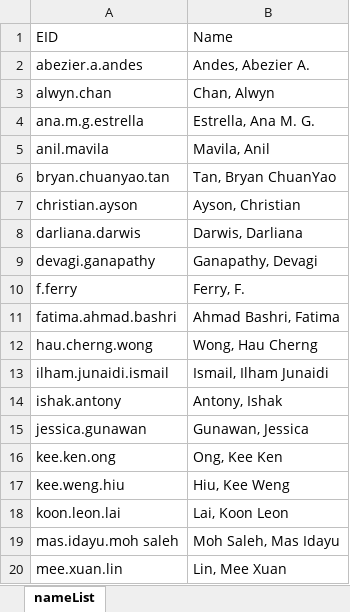
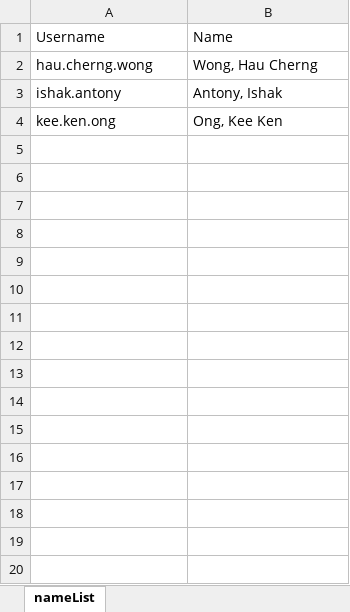
Before and after one commit to ishakantony/dirty-santa-game, an Excel workbook: nameList.xlsx, sheet nameList, drawn as a sheet; only a part is shown; values as stored, in another font and other column widths than the file's, no borders; table styles not drawn; the diff covers the shown part only; the diff names each change by its address in the sheet, - before the commit and + after, or states it on an @@ line.

```diff
--- a/nameList.xlsx (sheet nameList)
+++ b/nameList.xlsx (sheet nameList)
-A1: EID
+A1: Username
-row 2: abezier.a.andes | Andes, Abezier A.
-row 3: alwyn.chan | Chan, Alwyn
-row 4: ana.m.g.estrella | Estrella, Ana M. G.
-row 5: anil.mavila | Mavila, Anil
-row 6: bryan.chuanyao.tan | Tan, Bryan ChuanYao
-row 7: christian.ayson | Ayson, Christian
-row 8: darliana.darwis | Darwis, Darliana
-row 9: devagi.ganapathy | Ganapathy, Devagi
-row 10: f.ferry | Ferry, F.
-row 11: fatima.ahmad.bashri | Ahmad Bashri, Fatima
-row 13: ilham.junaidi.ismail | Ismail, Ilham Junaidi
-row 15: jessica.gunawan | Gunawan, Jessica
-row 17: kee.weng.hiu | Hiu, Kee Weng
-row 18: koon.leon.lai | Lai, Koon Leon
-row 19: mas.idayu.moh saleh | Moh Saleh, Mas Idayu
-row 20: mee.xuan.lin | Lin, Mee Xuan
```
Also changed, not shown: 22 removed rows elsewhere in this sheet, 4 other files.
